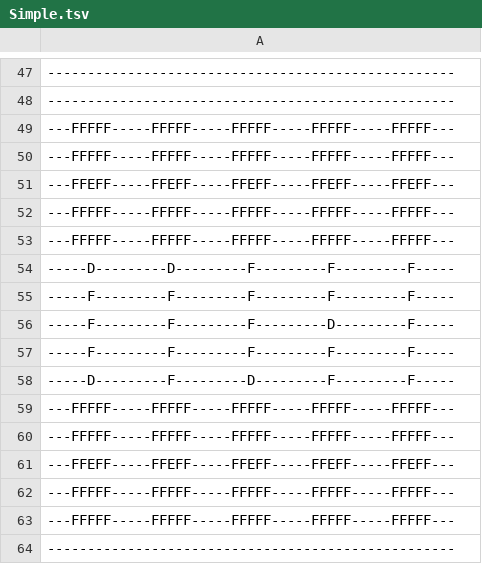
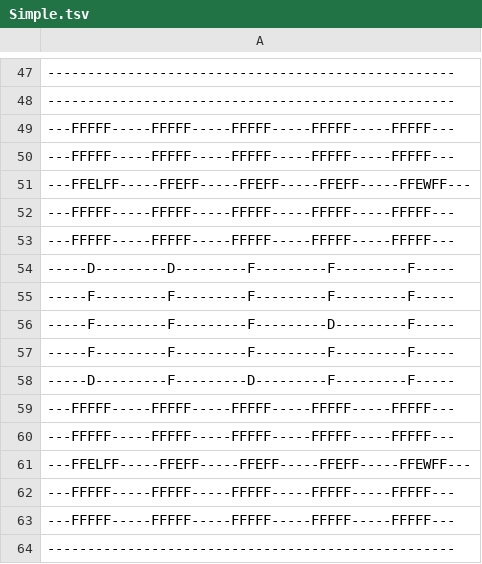
Before and after one commit to EvanSinasac/ShadersPracticeWork, a TSV file: EvanSinasacShaders/assets/maps/Simple.tsv, drawn as a sheet; only a part is shown, gaps mark what is left out.

```diff
--- a/EvanSinasacShaders/assets/maps/Simple.tsv
+++ b/EvanSinasacShaders/assets/maps/Simple.tsv
@@ -50,3 +50,3 @@
 ---FFFFF-----FFFFF-----FFFFF-----FFFFF-----FFFFF---
----FFEFF-----FFEFF-----FFEFF-----FFEFF-----FFEFF---
+---FFELFF-----FFEFF-----FFEFF-----FFEFF-----FFEWFF---
 ---FFFFF-----FFFFF-----FFFFF-----FFFFF-----FFFFF---
@@ -60,3 +60,3 @@
 ---FFFFF-----FFFFF-----FFFFF-----FFFFF-----FFFFF---
----FFEFF-----FFEFF-----FFEFF-----FFEFF-----FFEFF---
+---FFELFF-----FFEFF-----FFEFF-----FFEFF-----FFEWFF---
 ---FFFFF-----FFFFF-----FFFFF-----FFFFF-----FFFFF---
```
Also changed, not shown: 2 other files.
